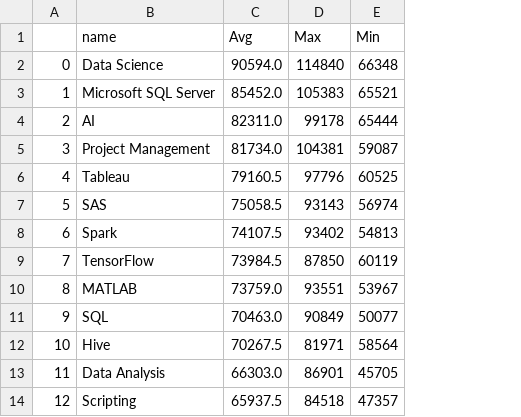
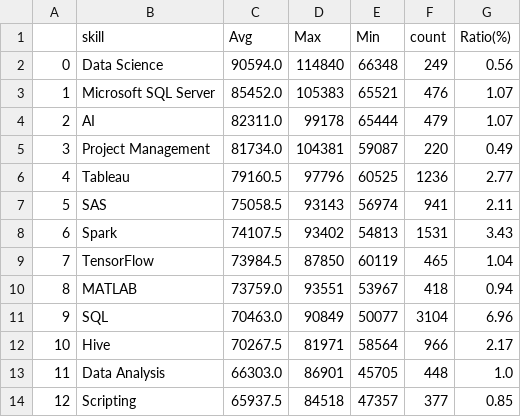
Before and after one commit to Johnnydaszhu/CapStone, a CSV file: single_skill_info.csv, drawn as a sheet; only a part is shown; the diff names each change by its address in the sheet, - before the commit and + after, or states it on an @@ line.

```diff
--- a/single_skill_info.csv
+++ b/single_skill_info.csv
+column F (count), rows 2-14: 249 | 476 | 479 | 220 | 1236 | 941 | 1531 | 465 | 418 | 3104 | 966 | 448 | 377
+column G (Ratio(%)), rows 2-14: 0.56 | 1.07 | 1.07 | 0.49 | 2.77 | 2.11 | 3.43 | 1.04 | 0.94 | 6.96 | 2.17 | 1.0 | 0.85
-B1: name
+B1: skill
```
Also changed, not shown: 1 other file.
